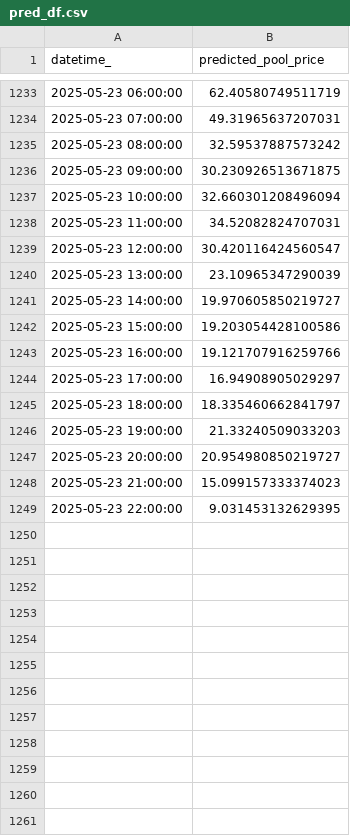
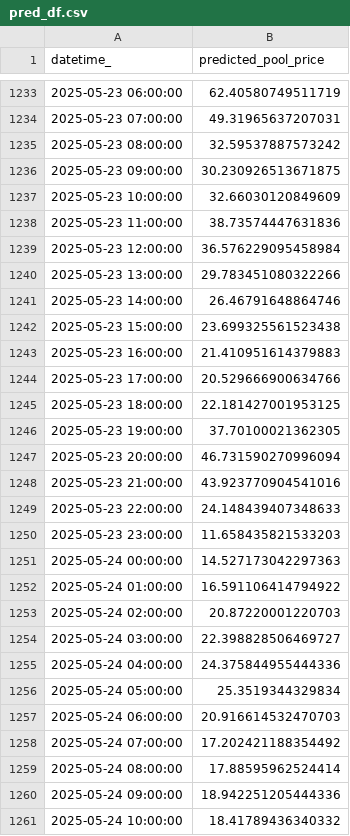
Before and after one commit to kevakba/BESS, a CSV file: Jobs/Inferencing/data/predictions/pred_df.csv, drawn as a sheet; only a part is shown, gaps mark what is left out; the diff covers the shown part only.

```diff
--- a/Jobs/Inferencing/data/predictions/pred_df.csv
+++ b/Jobs/Inferencing/data/predictions/pred_df.csv
@@ -1236,14 +1236,26 @@ datetime_,predicted_pool_price
 2025-05-23 09:00:00,30.230926513671875
-2025-05-23 10:00:00,32.660301208496094
-2025-05-23 11:00:00,34.52082824707031
-2025-05-23 12:00:00,30.420116424560547
-2025-05-23 13:00:00,23.10965347290039
-2025-05-23 14:00:00,19.970605850219727
-2025-05-23 15:00:00,19.203054428100586
-2025-05-23 16:00:00,19.121707916259766
-2025-05-23 17:00:00,16.94908905029297
-2025-05-23 18:00:00,18.335460662841797
-2025-05-23 19:00:00,21.33240509033203
-2025-05-23 20:00:00,20.954980850219727
-2025-05-23 21:00:00,15.099157333374023
-2025-05-23 22:00:00,9.031453132629395
+2025-05-23 10:00:00,32.66030120849609
+2025-05-23 11:00:00,38.73574447631836
+2025-05-23 12:00:00,36.576229095458984
+2025-05-23 13:00:00,29.783451080322266
+2025-05-23 14:00:00,26.46791648864746
+2025-05-23 15:00:00,23.699325561523438
+2025-05-23 16:00:00,21.410951614379883
+2025-05-23 17:00:00,20.529666900634766
+2025-05-23 18:00:00,22.181427001953125
+2025-05-23 19:00:00,37.70100021362305
+2025-05-23 20:00:00,46.731590270996094
+2025-05-23 21:00:00,43.923770904541016
+2025-05-23 22:00:00,24.148439407348633
+2025-05-23 23:00:00,11.658435821533203
+2025-05-24 00:00:00,14.527173042297363
+2025-05-24 01:00:00,16.591106414794922
+2025-05-24 02:00:00,20.87220001220703
+2025-05-24 03:00:00,22.398828506469727
+2025-05-24 04:00:00,24.375844955444336
+2025-05-24 05:00:00,25.3519344329834
+2025-05-24 06:00:00,20.916614532470703
+2025-05-24 07:00:00,17.202421188354492
+2025-05-24 08:00:00,17.88595962524414
+2025-05-24 09:00:00,18.942251205444336
+2025-05-24 10:00:00,18.41789436340332
```
Also changed, not shown: 13 edited cells elsewhere in this file, Jobs/Evaluation/data/actual/price.csv, Jobs/Inferencing/data/cleaned/merged_df_cleaned.csv, 3 other files.
